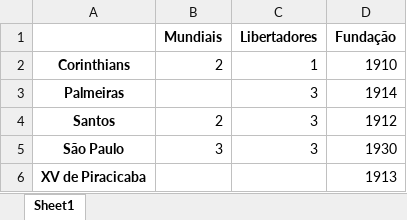
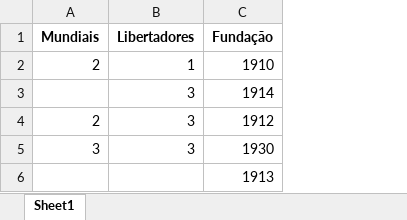
Before and after one commit to katrips/treinamento_python, an Excel workbook: Notebooks/2. Pandas/outputs/campeonatos_sem_index.xlsx, sheet Sheet1, drawn as a sheet; values as stored, in another font and other column widths than the file's, no borders; the diff names each change by its address in the sheet, - before the commit and + after, or states it on an @@ line.

```diff
--- a/Notebooks/2. Pandas/outputs/campeonatos_sem_index.xlsx (sheet Sheet1)
+++ b/Notebooks/2. Pandas/outputs/campeonatos_sem_index.xlsx (sheet Sheet1)
-column A, rows 2-6: Corinthians | Palmeiras | Santos | São Paulo | XV de Piracicaba
```
Also changed, not shown: Notebooks/2. Pandas/outputs/campeonatos.xlsx, 7 other files.
